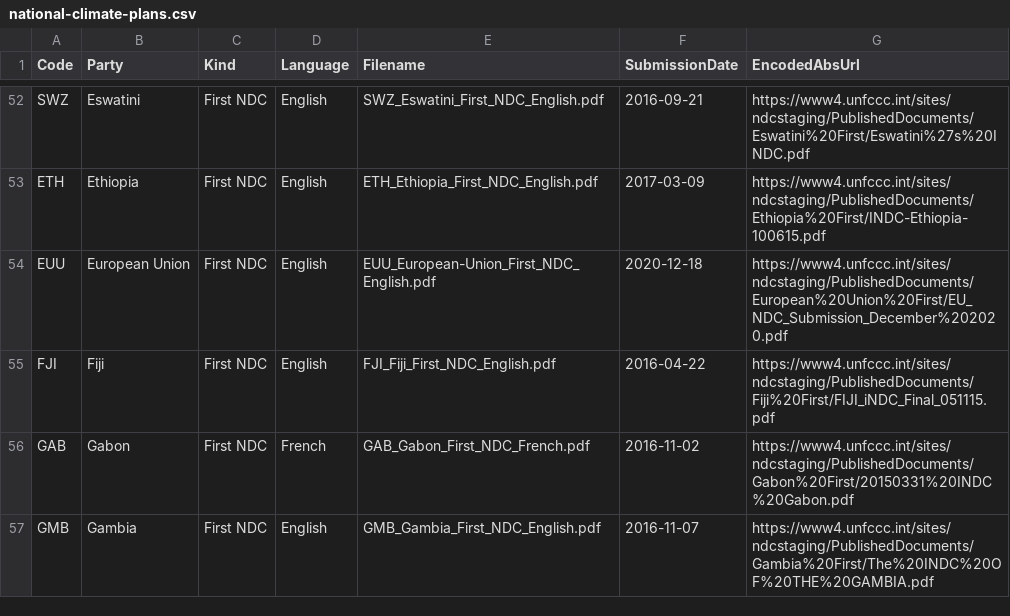
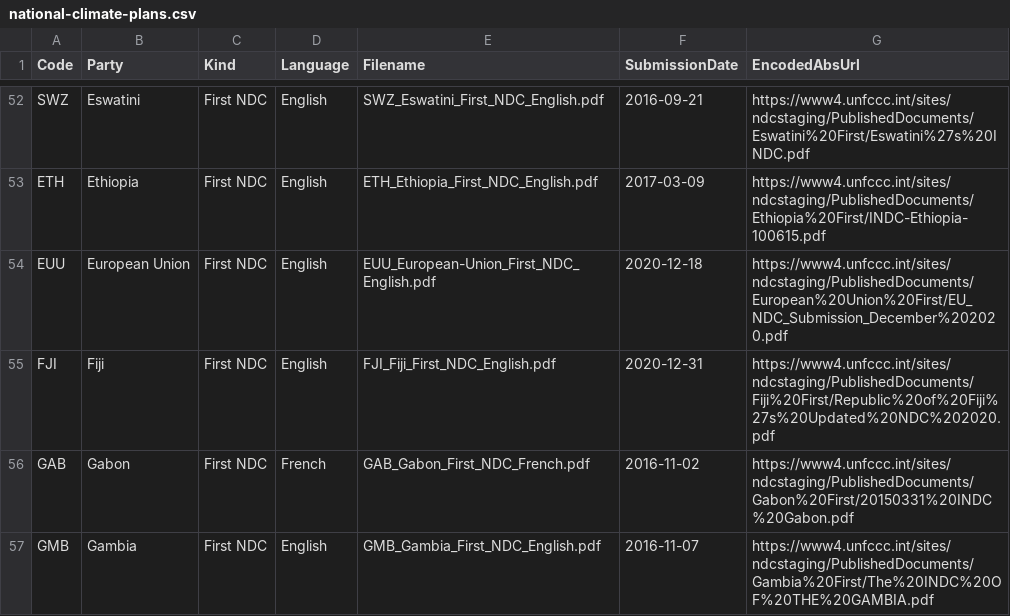
Before and after one commit to openclimatedata/national-climate-plans, a CSV file: data/national-climate-plans.csv, drawn as a sheet; only a part is shown, gaps mark what is left out; the diff covers the shown part only.

```diff
--- a/data/national-climate-plans.csv
+++ b/data/national-climate-plans.csv
@@ -54,3 +54,3 @@ ETH,Ethiopia,First NDC,English,ETH_Ethiopia_First_NDC_English.pdf,2017-03-09,htt
 EUU,European Union,First NDC,English,EUU_European-Union_First_NDC_English.pdf,2020-12-18,https://www4.unfccc.int/sites/ndcstaging/PublishedDocuments/European%20Union%20First/EU_NDC_Submission_December%202020.pdf
-FJI,Fiji,First NDC,English,FJI_Fiji_First_NDC_English.pdf,2016-04-22,https://www4.unfccc.int/sites/ndcstaging/PublishedDocuments/Fiji%20First/FIJI_iNDC_Final_051115.pdf
+FJI,Fiji,First NDC,English,FJI_Fiji_First_NDC_English.pdf,2020-12-31,https://www4.unfccc.int/sites/ndcstaging/PublishedDocuments/Fiji%20First/Republic%20of%20Fiji%27s%20Updated%20NDC%202020.pdf
 GAB,Gabon,First NDC,French,GAB_Gabon_First_NDC_French.pdf,2016-11-02,https://www4.unfccc.int/sites/ndcstaging/PublishedDocuments/Gabon%20First/20150331%20INDC%20Gabon.pdf
```
Also changed, not shown: 40 edited cells elsewhere in this file, 16 other files.
